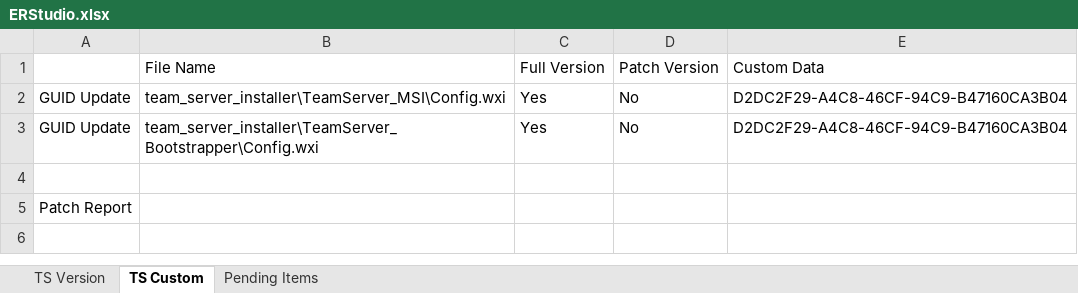
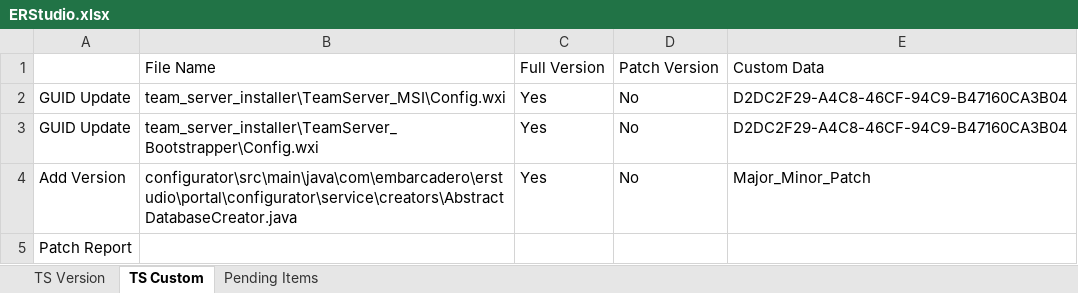
Before and after one commit to vaibhavjain3/ERStudioReleaseHelper, an Excel workbook: ERStudio.xlsx, sheet TS Custom, drawn as a sheet; values as stored, in another font and other column widths than the file's, no borders; the diff names each change by its address in the sheet, - before the commit and + after, or states it on an @@ line.

Commit message:
Add new version in AbstractDatabaseCreator.java

```diff
--- a/ERStudio.xlsx (sheet TS Custom)
+++ b/ERStudio.xlsx (sheet TS Custom)
-row 4: (empty)
+row 4: Add Version | configurator\src\main\java\com\embarcadero\erstudio\portal\configurator\service\creators\AbstractDatabaseCreator.java | Yes | No | Major_Minor_Patch
```
Also changed, not shown: 2 other files.
